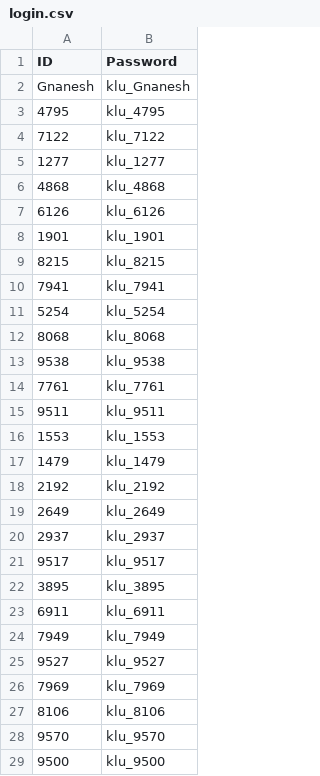
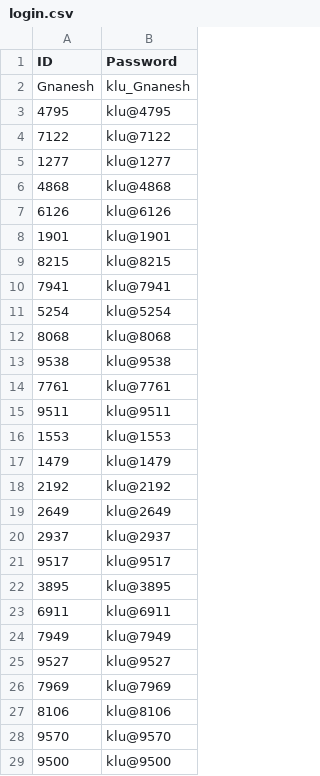
Before and after one commit to klu2300031699/COHORT-DATA, a CSV file: public/login.csv, drawn as a sheet; only a part is shown; the diff covers the shown part only.

```diff
--- a/public/login.csv
+++ b/public/login.csv
@@ -2,28 +2,28 @@ ID,Password
 Gnanesh,klu_Gnanesh
-4795,klu_4795
-7122,klu_7122
-1277,klu_1277
-4868,klu_4868
-6126,klu_6126
-1901,klu_1901
-8215,klu_8215
-7941,klu_7941
-5254,klu_5254
-8068,klu_8068
-9538,klu_9538
-7761,klu_7761
-9511,klu_9511
-1553,klu_1553
-1479,klu_1479
-2192,klu_2192
-2649,klu_2649
-2937,klu_2937
-9517,klu_9517
-3895,klu_3895
-6911,klu_6911
-7949,klu_7949
-9527,klu_9527
-7969,klu_7969
-8106,klu_8106
-9570,klu_9570
-9500,klu_9500
+4795,klu@4795
+7122,klu@7122
+1277,klu@1277
+4868,klu@4868
+6126,klu@6126
+1901,klu@1901
+8215,klu@8215
+7941,klu@7941
+5254,klu@5254
+8068,klu@8068
+9538,klu@9538
+7761,klu@7761
+9511,klu@9511
+1553,klu@1553
+1479,klu@1479
+2192,klu@2192
+2649,klu@2649
+2937,klu@2937
+9517,klu@9517
+3895,klu@3895
+6911,klu@6911
+7949,klu@7949
+9527,klu@9527
+7969,klu@7969
+8106,klu@8106
+9570,klu@9570
+9500,klu@9500
```
Also changed, not shown: 83 edited cells elsewhere in this file, 4 other files.
